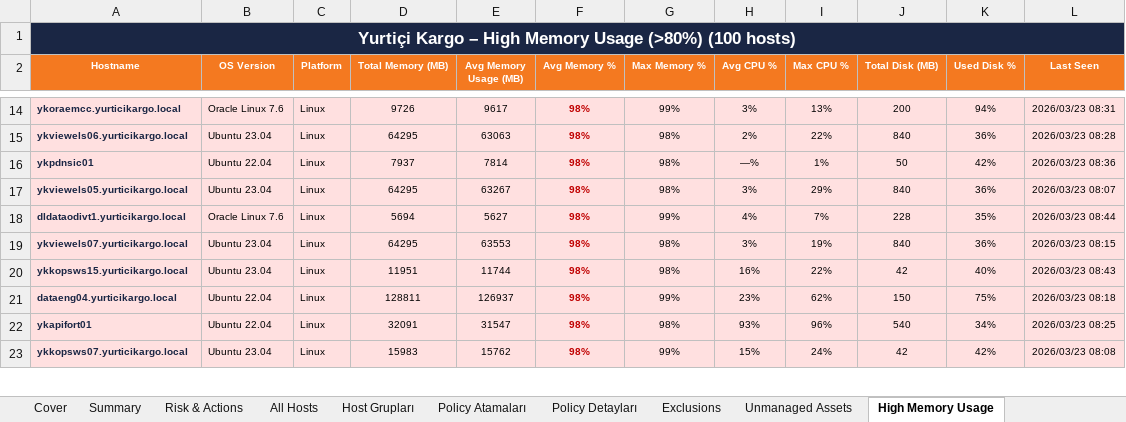
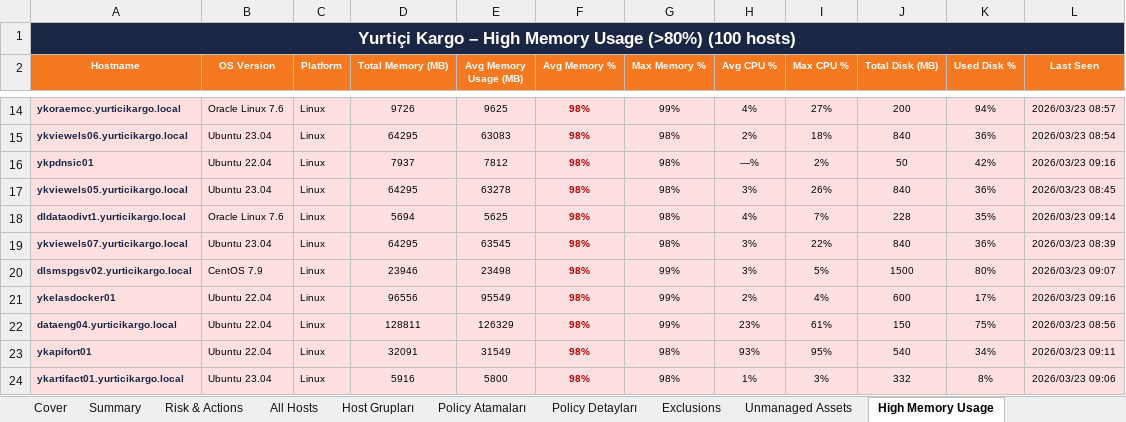
Before and after one commit to Turkyilmaz/kefiraura, an Excel workbook: customers/reports/yurtici/Yurtici_Kargo_CrowdStrike_HealthCheck_2026-03-23.xlsx, sheet High Memory Usage, drawn as a sheet; only a part is shown, gaps mark what is left out; values as stored, in another font and other column widths than the file's, no borders; removed rows and columns are numbered as before the commit, all else as after; the diff covers the shown part only; the diff names each change by its address in the sheet, - before the commit and + after, or states it on an @@ line.

```diff
--- a/customers/reports/yurtici/Yurtici_Kargo_CrowdStrike_HealthCheck_2026-03-23.xlsx (sheet High Memory Usage)
+++ b/customers/reports/yurtici/Yurtici_Kargo_CrowdStrike_HealthCheck_2026-03-23.xlsx (sheet High Memory Usage)
-E14 (Avg Memory Usage (MB)): 9617
+E14 (Avg Memory Usage (MB)): 9625
-H14 (Avg CPU %): 3%
+H14 (Avg CPU %): 4%
-I14 (Max CPU %): 13%
+I14 (Max CPU %): 27%
-L14 (Last Seen): 2026/03/23 08:31
+L14 (Last Seen): 2026/03/23 08:57
-E15 (Avg Memory Usage (MB)): 63063
+E15 (Avg Memory Usage (MB)): 63083
-I15 (Max CPU %): 22%
+I15 (Max CPU %): 18%
-L15 (Last Seen): 2026/03/23 08:28
+L15 (Last Seen): 2026/03/23 08:54
-E16 (Avg Memory Usage (MB)): 7814
+E16 (Avg Memory Usage (MB)): 7812
-I16 (Max CPU %): 1%
+I16 (Max CPU %): 2%
-L16 (Last Seen): 2026/03/23 08:36
+L16 (Last Seen): 2026/03/23 09:16
-E17 (Avg Memory Usage (MB)): 63267
+E17 (Avg Memory Usage (MB)): 63278
-I17 (Max CPU %): 29%
+I17 (Max CPU %): 26%
-L17 (Last Seen): 2026/03/23 08:07
+L17 (Last Seen): 2026/03/23 08:45
-E18 (Avg Memory Usage (MB)): 5627
+E18 (Avg Memory Usage (MB)): 5625
-G18 (Max Memory %): 99%
+G18 (Max Memory %): 98%
-L18 (Last Seen): 2026/03/23 08:44
+L18 (Last Seen): 2026/03/23 09:14
-E19 (Avg Memory Usage (MB)): 63553
+E19 (Avg Memory Usage (MB)): 63545
-I19 (Max CPU %): 19%
+I19 (Max CPU %): 22%
-L19 (Last Seen): 2026/03/23 08:15
+L19 (Last Seen): 2026/03/23 08:39
-row 20: ykkopsws15.yurticikargo.local | Ubuntu 23.04 | Linux | 11951 | 11744 | 98% | 98% | 16% | 22% | 42 | 40% | 2026/03/23 08:43
+row 20: dlsmspgsv02.yurticikargo.local | CentOS 7.9 | Linux | 23946 | 23498 | 98% | 99% | 3% | 5% | 1500 | 80% | 2026/03/23 09:07
+row 21: ykelasdocker01 | Ubuntu 22.04 | Linux | 96556 | 95549 | 98% | 99% | 2% | 4% | 600 | 17% | 2026/03/23 09:16
-E22 (Avg Memory Usage (MB)): 126937
+E22 (Avg Memory Usage (MB)): 126329
-I22 (Max CPU %): 62%
+I22 (Max CPU %): 61%
-L22 (Last Seen): 2026/03/23 08:18
+L22 (Last Seen): 2026/03/23 08:56
-E23 (Avg Memory Usage (MB)): 31547
+E23 (Avg Memory Usage (MB)): 31549
-I23 (Max CPU %): 96%
+I23 (Max CPU %): 95%
-L23 (Last Seen): 2026/03/23 08:25
+L23 (Last Seen): 2026/03/23 09:11
-row 23: ykkopsws07.yurticikargo.local | Ubuntu 23.04 | Linux | 15983 | 15762 | 98% | 99% | 15% | 24% | 42 | 42% | 2026/03/23 08:08
+row 24: ykartifact01.yurticikargo.local | Ubuntu 23.04 | Linux | 5916 | 5800 | 98% | 98% | 1% | 3% | 332 | 8% | 2026/03/23 09:06
```
Also changed, not shown: 22 added rows, 23 removed rows and 199 edited cells elsewhere in this sheet, sheet All Hosts, sheet Unmanaged Assets, 2 other files.
